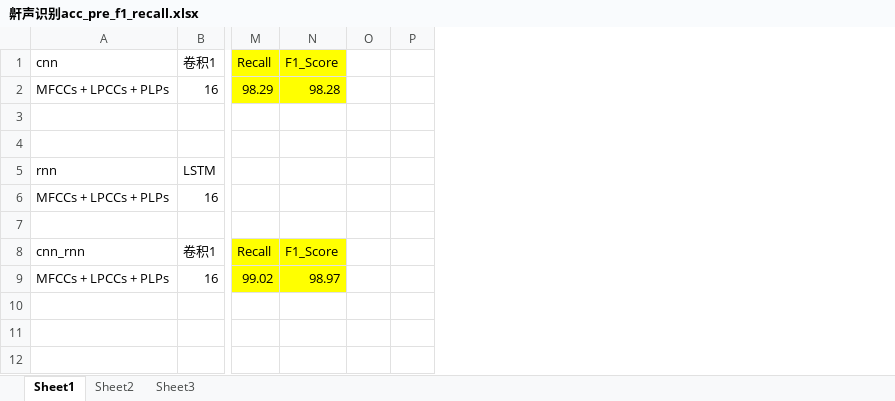
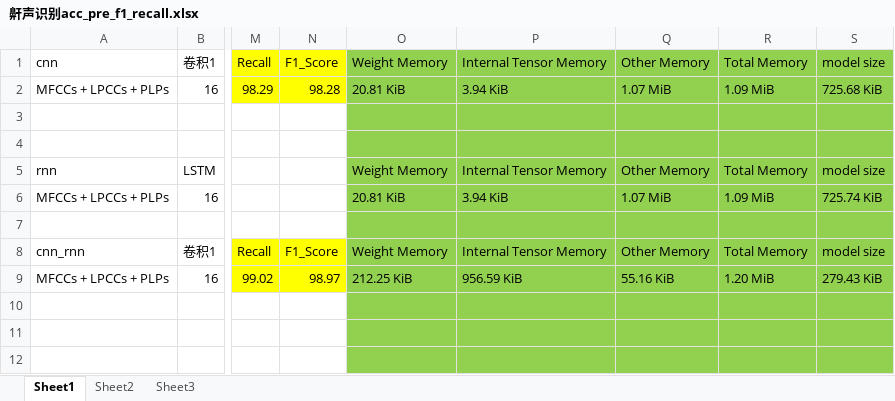
Before and after one commit to mypower-cmd/snoredetect, an Excel workbook: model/鼾声识别acc_pre_f1_recall.xlsx, sheet Sheet1, drawn as a sheet; only a part is shown, gaps mark what is left out; values as stored, in another font and other column widths than the file's, no borders; removed rows and columns are numbered as before the commit, all else as after; the diff names each change by its address in the sheet, - before the commit and + after, or states it on an @@ line.

Commit message:
add memory test result

```diff
--- a/model/鼾声识别acc_pre_f1_recall.xlsx (sheet Sheet1)
+++ b/model/鼾声识别acc_pre_f1_recall.xlsx (sheet Sheet1)
-column O, empty
-column P, empty
+column O, rows 1-9: Weight Memory | 20.81 KiB |  |  | Weight Memory | 20.81 KiB |  | Weight Memory | 212.25 KiB
+column P, rows 1-9: Internal Tensor Memory | 3.94 KiB |  |  | Internal Tensor Memory | 3.94 KiB |  | Internal Tensor Memory | 956.59 KiB
+column Q, rows 1-9: Other Memory | 1.07 MiB |  |  | Other Memory | 1.07 MiB |  | Other Memory | 55.16 KiB
+column R, rows 1-9: Total Memory | 1.09 MiB |  |  | Total Memory | 1.09 MiB |  | Total Memory | 1.20 MiB
+column S, rows 1-9: model size | 725.68 KiB |  |  | model size | 725.74 KiB |  | model size | 279.43 KiB
```
